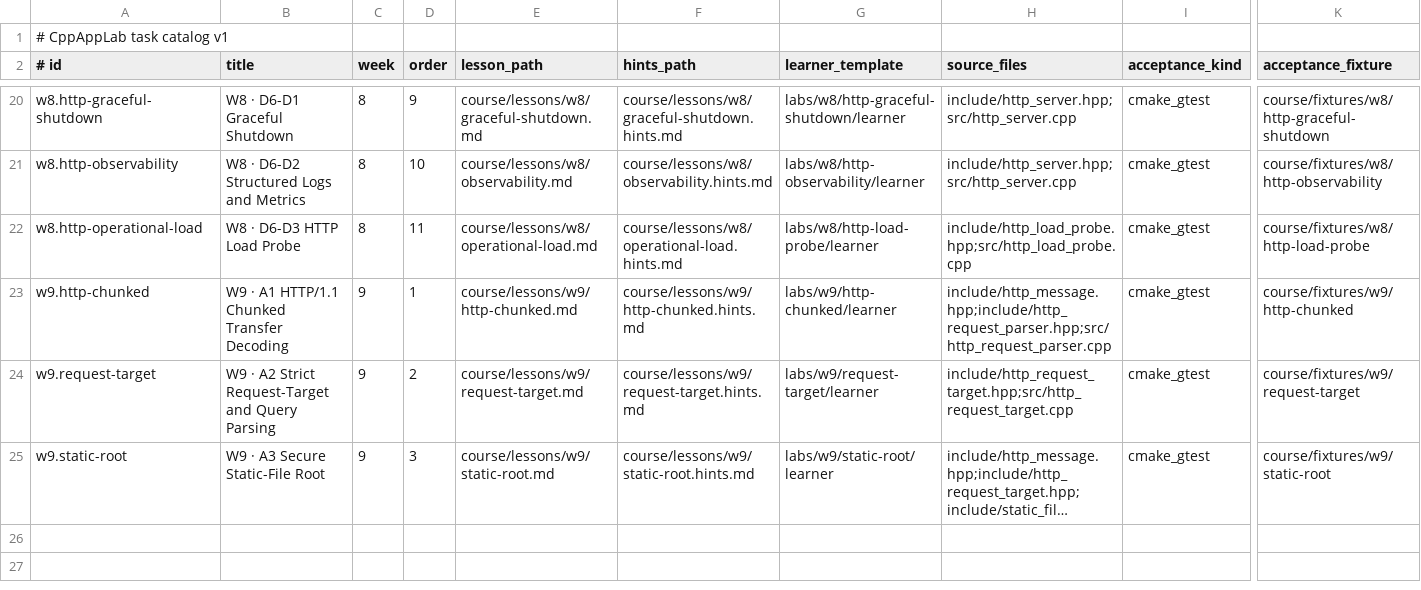
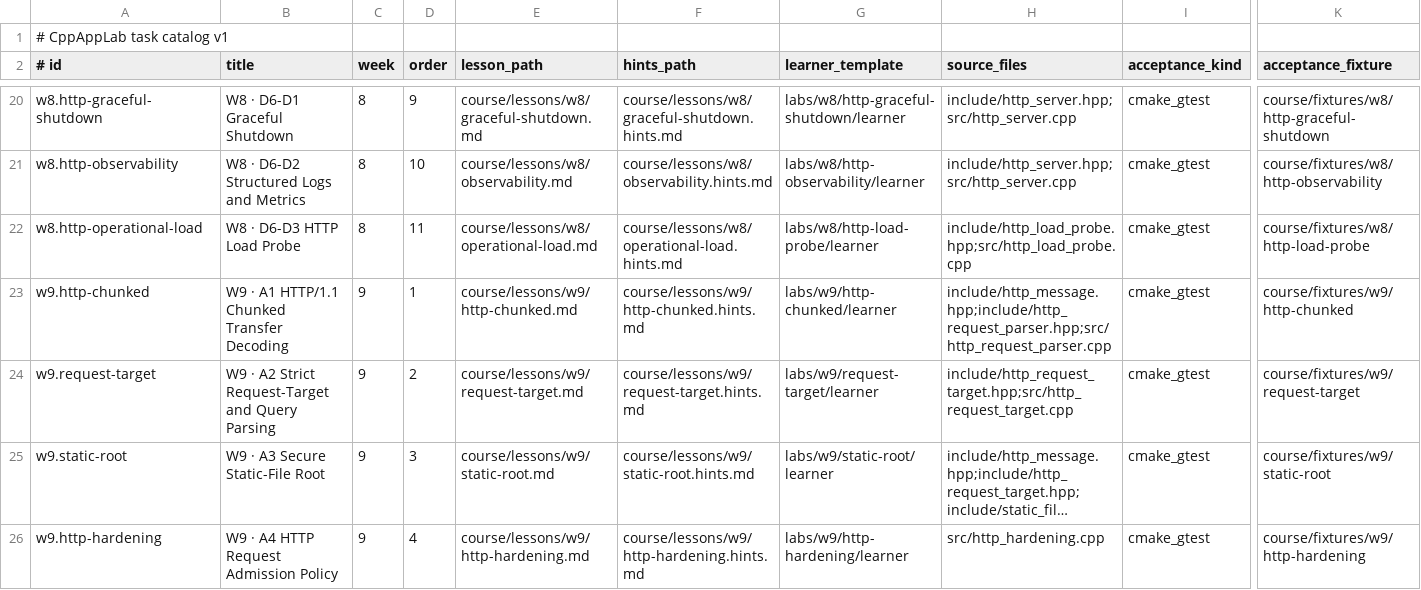
Before and after one commit to clonetimer/CppAppLab, a TSV file: course/tasks.tsv, drawn as a sheet; only a part is shown, gaps mark what is left out; long unchanged cells end in …; rows hold the shown columns only; the diff names each change by its address in the sheet, - before the commit and + after, or states it on an @@ line.

Commit message:
feat(cp5): W9-A4 bounded request admission course and fixed parser contract

```diff
--- a/course/tasks.tsv
+++ b/course/tasks.tsv
+row 26: w9.http-hardening | W9 · A4 HTTP Request Admission Policy | 9 | 4 | course/lessons/w9/http-hardening.md | course/lessons/w9/http-hardening.hints.md | labs/w9/http-hardening/learner | src/http_hardening.cpp | cmake_gtest | course/fixtures/w9/http-hardening
```
Also changed, not shown: 19 other files.
